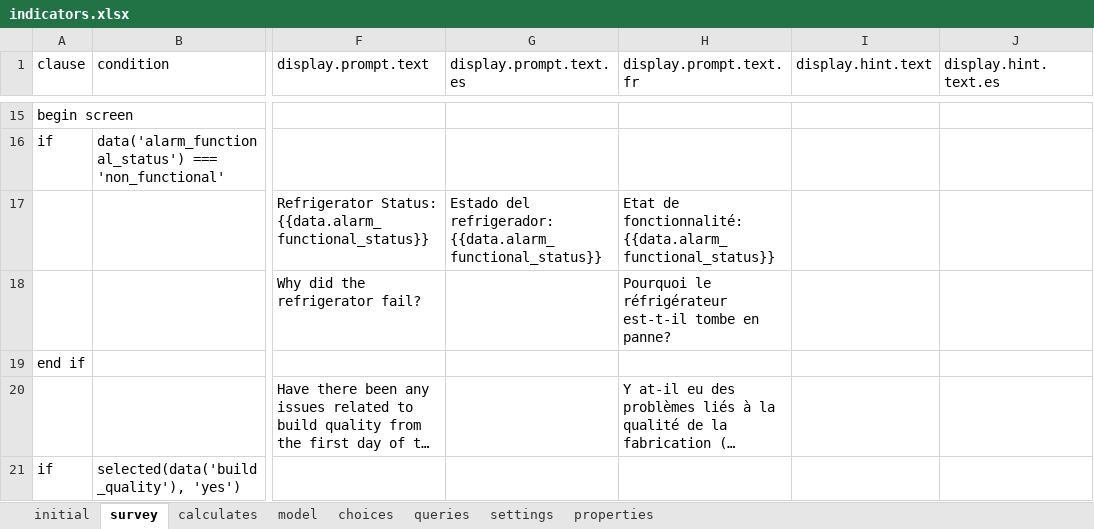
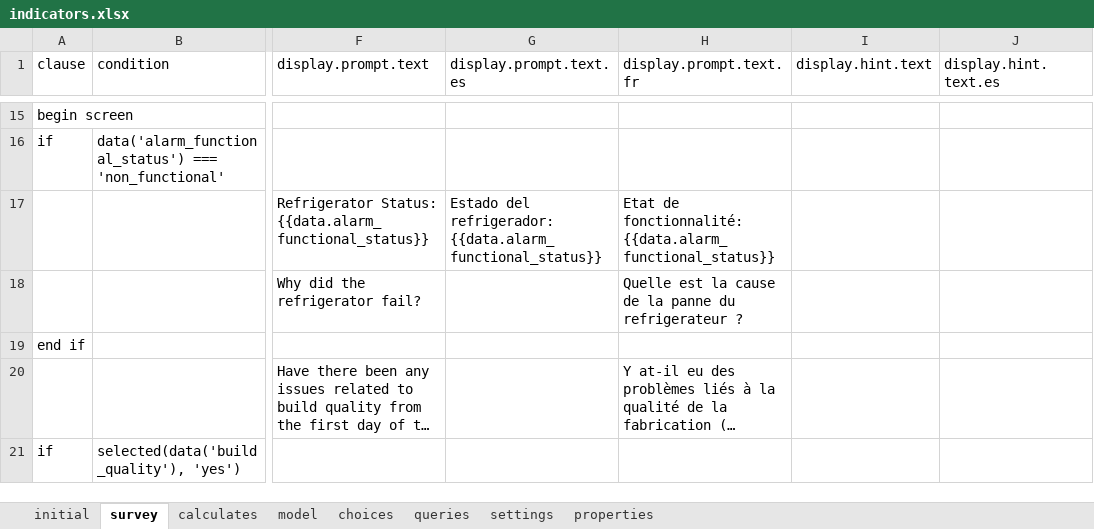
Before and after one commit to odk-x/app-designer, an Excel workbook: app/config/tables/indicators/forms/indicators/indicators.xlsx, sheet survey, drawn as a sheet; only a part is shown, gaps mark what is left out; long unchanged cells end in …; values as stored, in another font and other column widths than the file's, no borders; the diff covers the shown part only; the diff names each change by its address in the sheet, - before the commit and + after, or states it on an @@ line.

Commit message:
Updated translations

```diff
--- a/app/config/tables/indicators/forms/indicators/indicators.xlsx (sheet survey)
+++ b/app/config/tables/indicators/forms/indicators/indicators.xlsx (sheet survey)
-H18 (display.prompt.text.fr): Pourquoi le réfrigérateur est-t-il tombe en panne?
+H18 (display.prompt.text.fr): Quelle est la cause de la panne du refrigerateur ?
```
Also changed, not shown: 10 edited cells elsewhere in this sheet, sheet choices, 1 other file.
